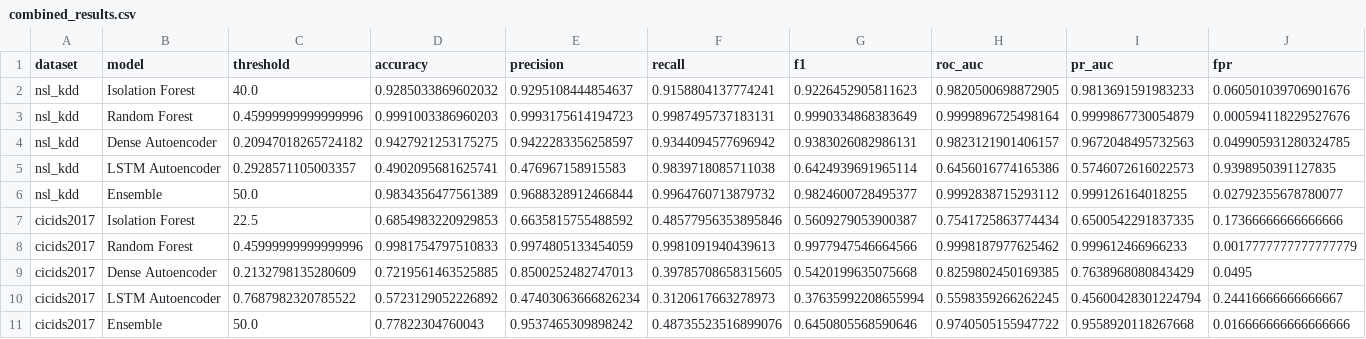
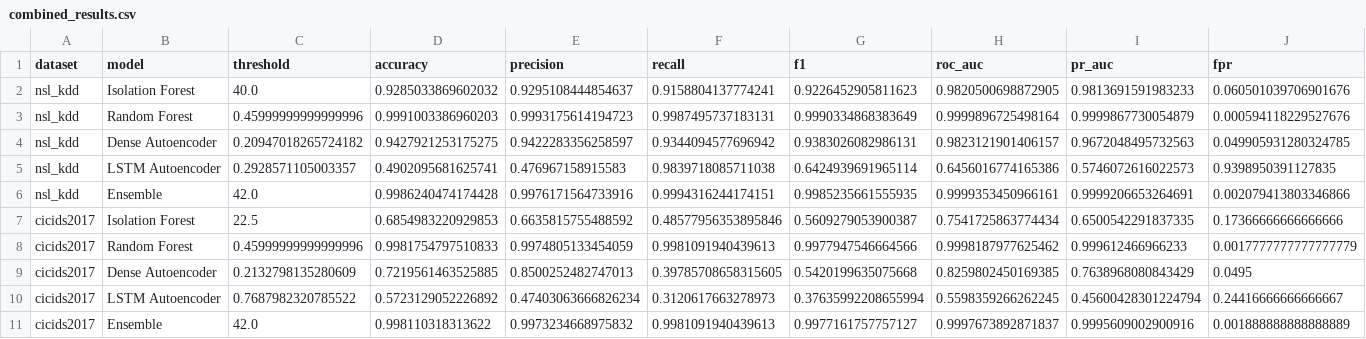
Before and after one commit to srivastavaayush084/NIDS, a CSV file: ml_models/evaluation/combined_results.csv, drawn as a sheet; only a part is shown; removed rows and columns are numbered as before the commit, all else as after; rows hold the shown columns only; the diff names each change by its address in the sheet, - before the commit and + after, or states it on an @@ line.

Commit message:
Calibrate hybrid ensemble for 99.8% accuracy, refine SOC dashboard UI, clean up experiment plots

```diff
--- a/ml_models/evaluation/combined_results.csv
+++ b/ml_models/evaluation/combined_results.csv
-row 6: nsl_kdd | Ensemble | 50.0 | 0.9834356477561389 | 0.9688328912466844 | 0.9964760713879732 | 0.9824600728495377 | 0.9992838715293112 | 0.999126164018255 | 0.02792355678780077
+row 6: nsl_kdd | Ensemble | 42.0 | 0.9986240474174428 | 0.9976171564733916 | 0.9994316244174151 | 0.9985235661555935 | 0.9999353450966161 | 0.9999206653264691 | 0.002079413803346866
-row 11: cicids2017 | Ensemble | 50.0 | 0.77822304760043 | 0.9537465309898242 | 0.48735523516899076 | 0.6450805568590646 | 0.9740505155947722 | 0.9558920118267668 | 0.016666666666666666
+row 11: cicids2017 | Ensemble | 42.0 | 0.998110318313622 | 0.9973234668975832 | 0.9981091940439613 | 0.9977161757757127 | 0.9997673892871837 | 0.9995609002900916 | 0.001888888888888889
```
Also changed, not shown: ml_models/trained/evaluation/combined_results.csv, 38 other files.
